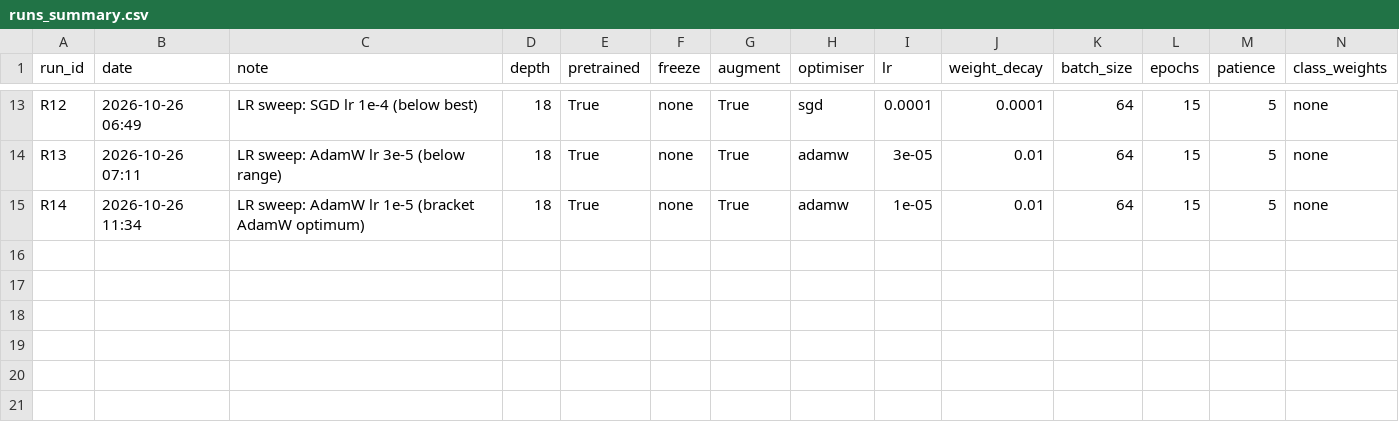
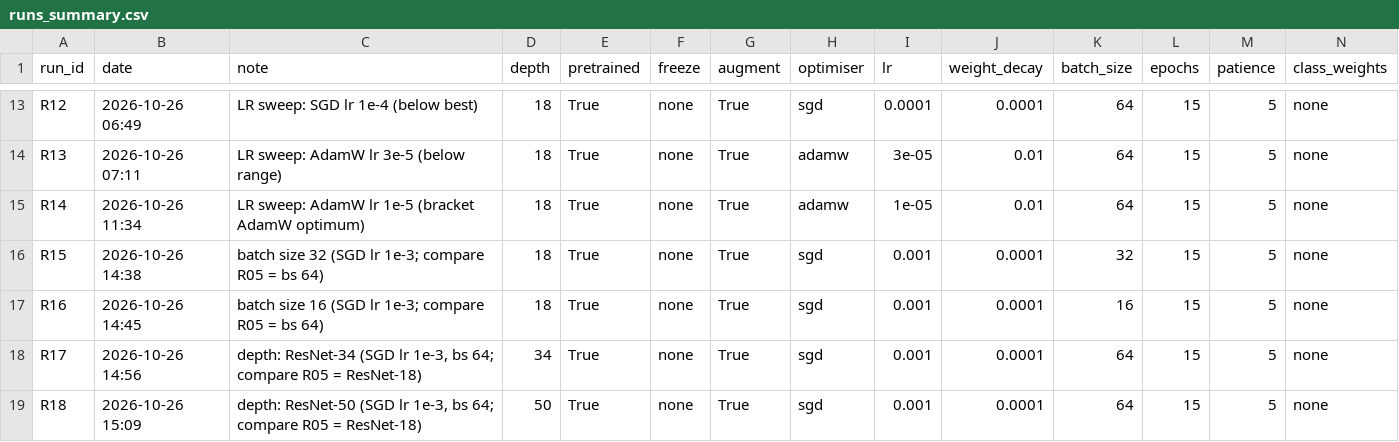
Before and after one commit to JanakaUPerera/plant_disease_identificator, a CSV file: results/runs_summary.csv, drawn as a sheet; only a part is shown, gaps mark what is left out; rows hold the shown columns only; the diff names each change by its address in the sheet, - before the commit and + after, or states it on an @@ line.

```diff
--- a/results/runs_summary.csv
+++ b/results/runs_summary.csv
+row 16: R15 | 2026-10-26 14:38 | batch size 32 (SGD lr 1e-3; compare R05 = bs 64) | 18 | True | none | True | sgd | 0.001 | 0.0001 | 32 | 15 | 5 | none
+row 17: R16 | 2026-10-26 14:45 | batch size 16 (SGD lr 1e-3; compare R05 = bs 64) | 18 | True | none | True | sgd | 0.001 | 0.0001 | 16 | 15 | 5 | none
+row 18: R17 | 2026-10-26 14:56 | depth: ResNet-34 (SGD lr 1e-3, bs 64; compare R05 = ResNet-18) | 34 | True | none | True | sgd | 0.001 | 0.0001 | 64 | 15 | 5 | none
+row 19: R18 | 2026-10-26 15:09 | depth: ResNet-50 (SGD lr 1e-3, bs 64; compare R05 = ResNet-18) | 50 | True | none | True | sgd | 0.001 | 0.0001 | 64 | 15 | 5 | none
```
Also changed, not shown: 10 other files.
